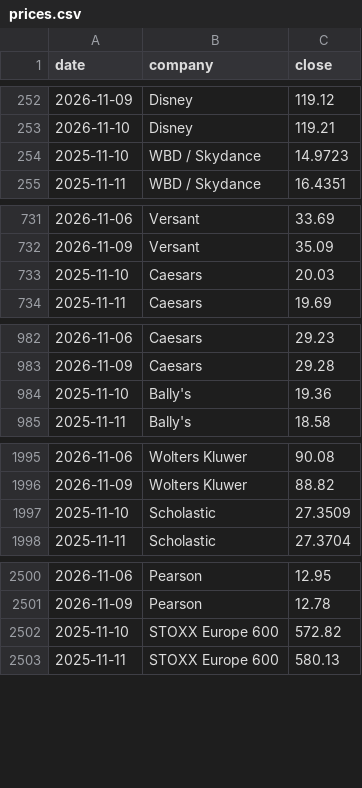
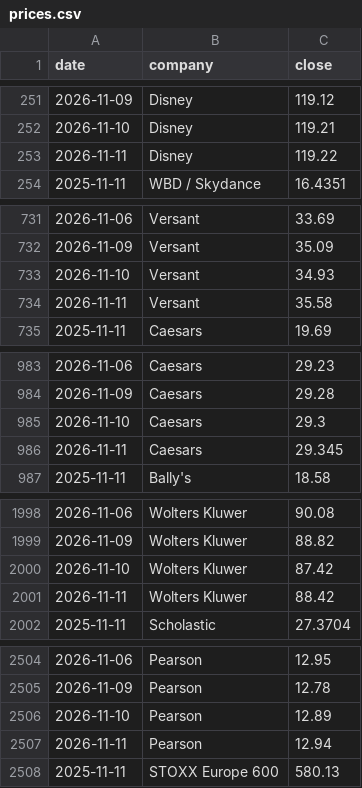
Before and after one commit to hrishi9635/client-intel, a CSV file: data/prices.csv, drawn as a sheet; only a part is shown, gaps mark what is left out; removed rows and columns are numbered as before the commit, all else as after; the diff covers the shown part only; the diff names each change by its address in the sheet, - before the commit and + after, or states it on an @@ line.

```diff
--- a/data/prices.csv
+++ b/data/prices.csv
-row 254: 2025-11-10 | WBD / Skydance | 14.9723
+row 253: 2026-11-11 | Disney | 119.22
-row 733: 2025-11-10 | Caesars | 20.03
+row 733: 2026-11-10 | Versant | 34.93
+row 734: 2026-11-11 | Versant | 35.58
-row 984: 2025-11-10 | Bally's | 19.36
+row 985: 2026-11-10 | Caesars | 29.3
+row 986: 2026-11-11 | Caesars | 29.345
-row 1997: 2025-11-10 | Scholastic | 27.3509
+row 2000: 2026-11-10 | Wolters Kluwer | 87.42
+row 2001: 2026-11-11 | Wolters Kluwer | 88.42
-row 2502: 2025-11-10 | STOXX Europe 600 | 572.82
+row 2506: 2026-11-10 | Pearson | 12.89
+row 2507: 2026-11-11 | Pearson | 12.94
```
Also changed, not shown: 7 added rows, 4 removed rows and 6 edited cells elsewhere in this file, data/fx.csv, data/market.csv, 6 other files.
